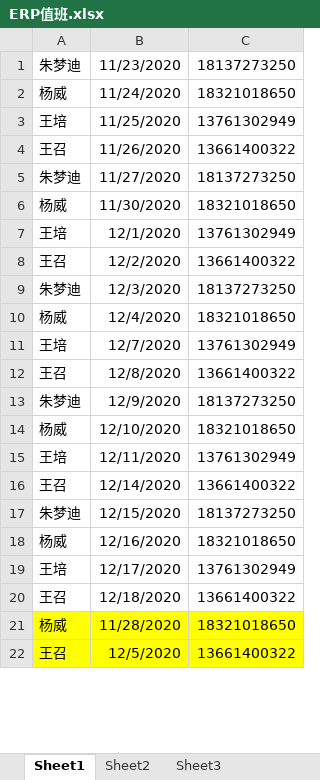
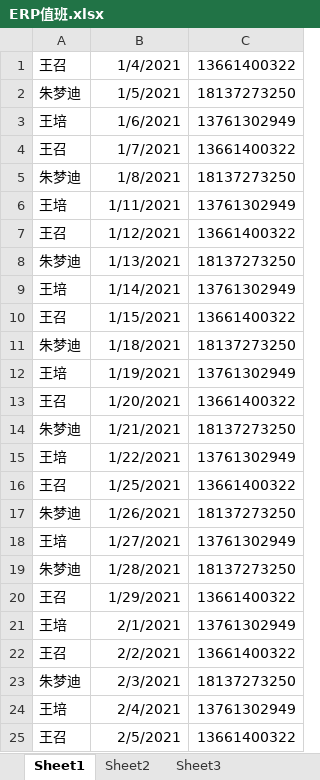
Before and after one commit to yoloyyyyyy/erp_duty_robot, an Excel workbook: src/main/resources/ERP值班.xlsx, sheet Sheet1, drawn as a sheet; only a part is shown; values as stored, in another font and other column widths than the file's, no borders; removed rows and columns are numbered as before the commit, all else as after; the diff covers the shown part only; the diff names each change by its address in the sheet, - before the commit and + after, or states it on an @@ line.

```diff
--- a/src/main/resources/ERP值班.xlsx (sheet Sheet1)
+++ b/src/main/resources/ERP值班.xlsx (sheet Sheet1)
+row 1: 王召 | 1/4/2021 | 13661400322
-B2: 11/23/2020
+B2: 1/5/2021
-row 2: 杨威 | 11/24/2020 | 18321018650
-B3: 11/25/2020
+B3: 1/6/2021
-B4: 11/26/2020
+B4: 1/7/2021
-B5: 11/27/2020
+B5: 1/8/2021
-row 6: 杨威 | 11/30/2020 | 18321018650
-B6: 12/1/2020
+B6: 1/11/2021
-B7: 12/2/2020
+B7: 1/12/2021
-B8: 12/3/2020
+B8: 1/13/2021
-row 10: 杨威 | 12/4/2020 | 18321018650
-B9: 12/7/2020
+B9: 1/14/2021
+row 10: 王召 | 1/15/2021 | 13661400322
+row 11: 朱梦迪 | 1/18/2021 | 18137273250
+row 12: 王培 | 1/19/2021 | 13761302949
-B13: 12/8/2020
+B13: 1/20/2021
-B14: 12/9/2020
+B14: 1/21/2021
-row 14: 杨威 | 12/10/2020 | 18321018650
-B15: 12/11/2020
+B15: 1/22/2021
-B16: 12/14/2020
+B16: 1/25/2021
-B17: 12/15/2020
+B17: 1/26/2021
-row 18: 杨威 | 12/16/2020 | 18321018650
-B18: 12/17/2020
+B18: 1/27/2021
+row 19: 朱梦迪 | 1/28/2021 | 18137273250
-B20: 12/18/2020
+B20: 1/29/2021
-row 21: 杨威 | 11/28/2020 | 18321018650
+row 21: 王培 | 2/1/2021 | 13761302949
+row 22: 王召 | 2/2/2021 | 13661400322
+row 23: 朱梦迪 | 2/3/2021 | 18137273250
+row 24: 王培 | 2/4/2021 | 13761302949
-A25:C25 fill: #FFFF00
+A25:C25 fill: none
-B25: 12/5/2020
+B25: 2/5/2021
```
Also changed, not shown: 5 added rows and 2 edited cells elsewhere in this sheet, 1 other file.
